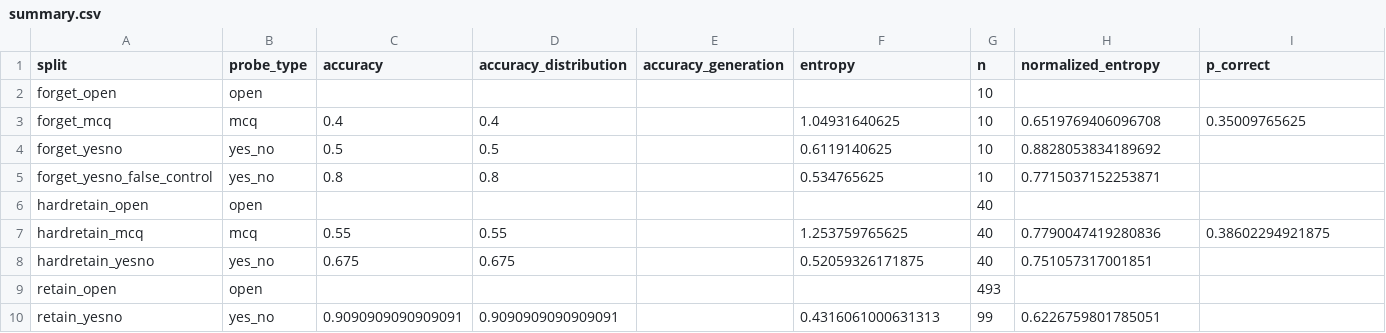
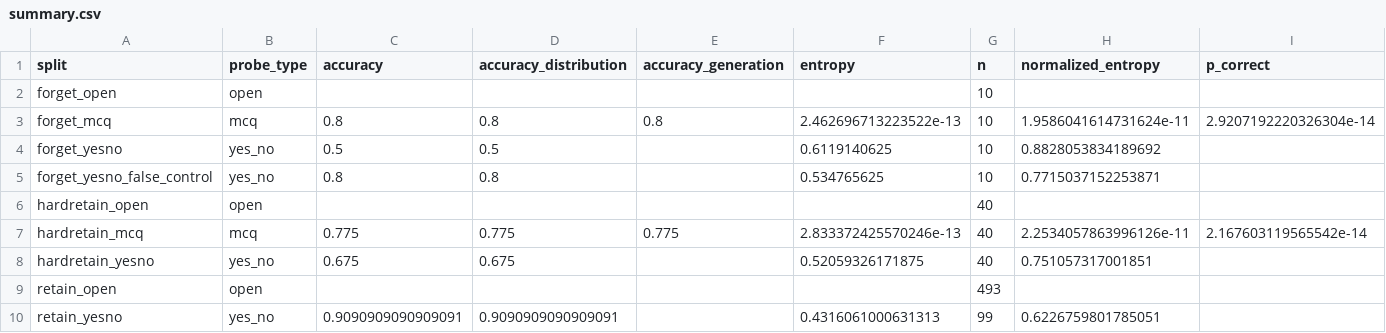
Before and after one commit to Finn-0017/project-refactor, a CSV file: exp/orig_model/set1/eval/summary.csv, drawn as a sheet; only a part is shown; the diff names each change by its address in the sheet, - before the commit and + after, or states it on an @@ line.

```diff
--- a/exp/orig_model/set1/eval/summary.csv
+++ b/exp/orig_model/set1/eval/summary.csv
-C3 (accuracy): 0.4
+C3 (accuracy): 0.8
-D3 (accuracy_distribution): 0.4
+D3 (accuracy_distribution): 0.8
-E3 (accuracy_generation): (empty)
+E3 (accuracy_generation): 0.8
-F3 (entropy): 1.04931640625
+F3 (entropy): 2.462696713223522e-13
-H3 (normalized_entropy): 0.6519769406096708
+H3 (normalized_entropy): 1.9586041614731624e-11
-I3 (p_correct): 0.35009765625
+I3 (p_correct): 2.9207192220326304e-14
-C7 (accuracy): 0.55
+C7 (accuracy): 0.775
-D7 (accuracy_distribution): 0.55
+D7 (accuracy_distribution): 0.775
-E7 (accuracy_generation): (empty)
+E7 (accuracy_generation): 0.775
-F7 (entropy): 1.253759765625
+F7 (entropy): 2.833372425570246e-13
-H7 (normalized_entropy): 0.7790047419280836
+H7 (normalized_entropy): 2.2534057863996126e-11
-I7 (p_correct): 0.38602294921875
+I7 (p_correct): 2.167603119565542e-14
```
Also changed, not shown: exp/orig_model/set1/eval/brian_table_mcq.csv, exp/orig_model/set2/eval/summary.csv, 40 other files.
